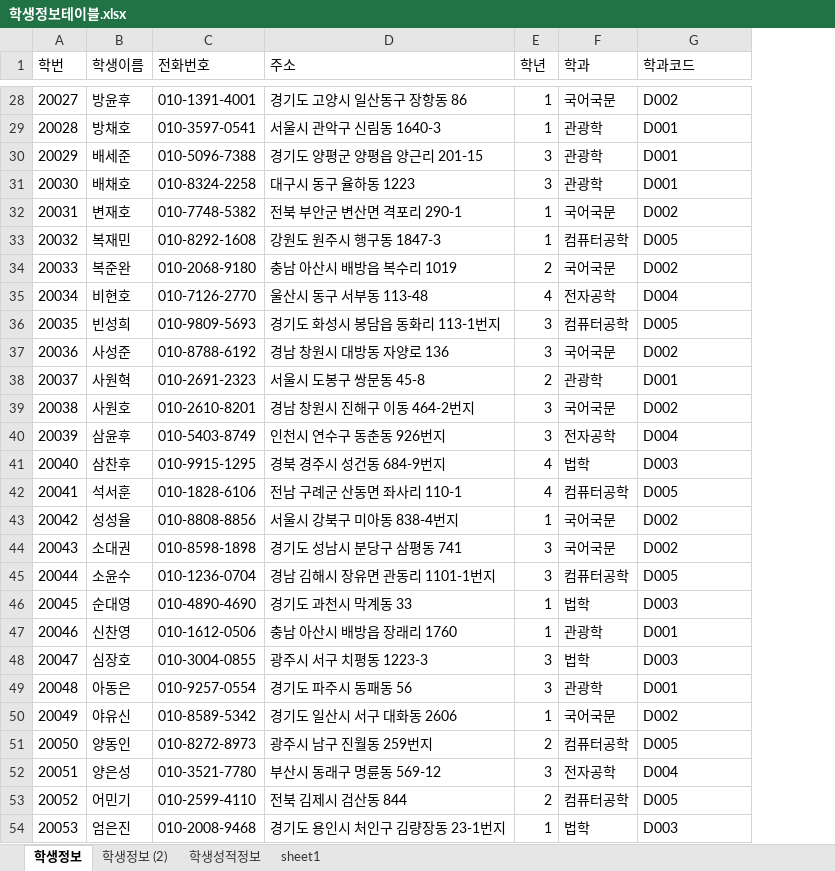
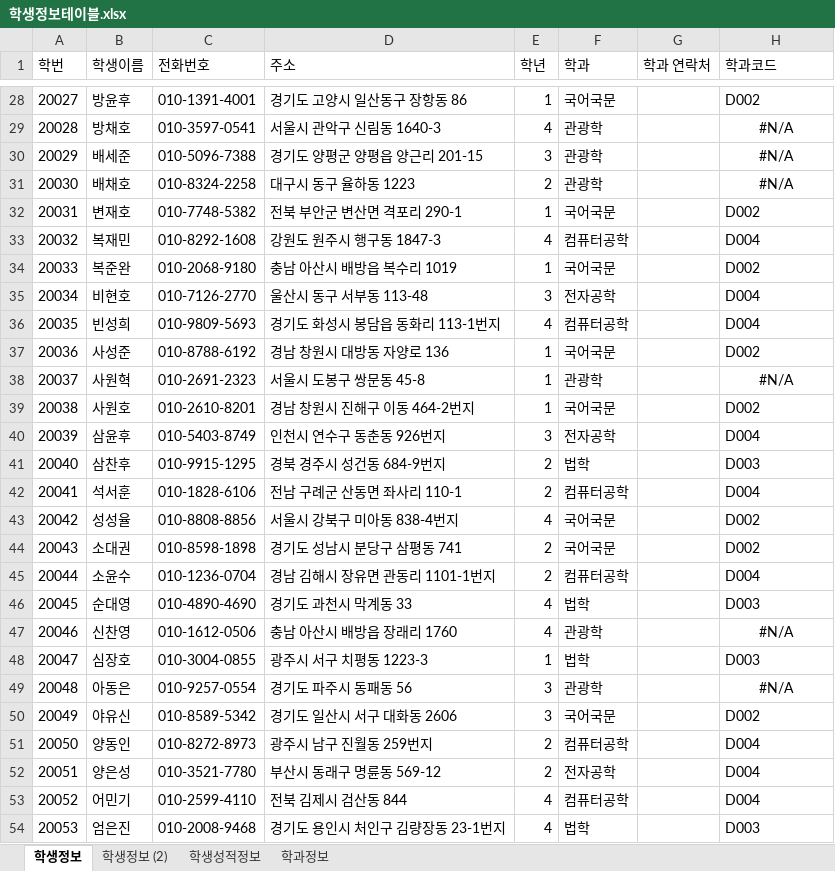
Before and after one commit to Logan-kim7/Biz_506_2020_07_DBMS, an Excel workbook: 참고자료/학생정보테이블.xlsx, sheet 학생정보, drawn as a sheet; only a part is shown, gaps mark what is left out; values as stored, in another font and other column widths than the file's, no borders; addresses are those after the commit; the diff covers the shown part only; the diff names each change by its address in the sheet, - before the commit and + after, or states it on an @@ line.

```diff
--- a/참고자료/학생정보테이블.xlsx (sheet 학생정보)
+++ b/참고자료/학생정보테이블.xlsx (sheet 학생정보)
-sheet tab: sheet1
+sheet tab: 학과정보
+column G (학과 연락처), empty
-E29 (학년): 1
+E29 (학년): 4
-H29:H31 (학과코드): D001
+H29:H31 (학과코드): #N/A
-H29:H31 alignment: left
+H29:H31 alignment: center
-E31 (학년): 3
+E31 (학년): 2
-E33 (학년): 1
+E33 (학년): 4
-H33 (학과코드): D005
+H33 (학과코드): D004
-E34 (학년): 2
+E34 (학년): 1
-E35 (학년): 4
+E35 (학년): 3
-E36 (학년): 3
+E36 (학년): 4
-H36 (학과코드): D005
+H36 (학과코드): D004
-E37 (학년): 3
+E37 (학년): 1
-E38 (학년): 2
+E38 (학년): 1
-H38 (학과코드): D001
+H38 (학과코드): #N/A
-H38 alignment: left
+H38 alignment: center
-E39 (학년): 3
+E39 (학년): 1
-E41:E42 (학년): 4
+E41:E42 (학년): 2
-H42 (학과코드): D005
+H42 (학과코드): D004
-E43 (학년): 1
+E43 (학년): 4
-E44:E45 (학년): 3
+E44:E45 (학년): 2
-H45 (학과코드): D005
+H45 (학과코드): D004
-E46:E47 (학년): 1
+E46:E47 (학년): 4
-H47 (학과코드): D001
+H47 (학과코드): #N/A
-H47 alignment: left
+H47 alignment: center
-E48 (학년): 3
+E48 (학년): 1
-H49 (학과코드): D001
+H49 (학과코드): #N/A
-H49 alignment: left
+H49 alignment: center
-E50 (학년): 1
+E50 (학년): 3
-H51 (학과코드): D005
+H51 (학과코드): D004
-E52 (학년): 3
+E52 (학년): 2
-E53 (학년): 2
+E53 (학년): 4
-H53 (학과코드): D005
+H53 (학과코드): D004
-E54 (학년): 1
+E54 (학년): 4
```
Also changed, not shown: 85 edited cells and cell formats elsewhere in this sheet, sheet 학생성적정보, sheet 학생정보 (2), sheet 학과정보, formulas that keep their value, 참고자료/00.테이블명세 양식.xlsx, 6 other files.
